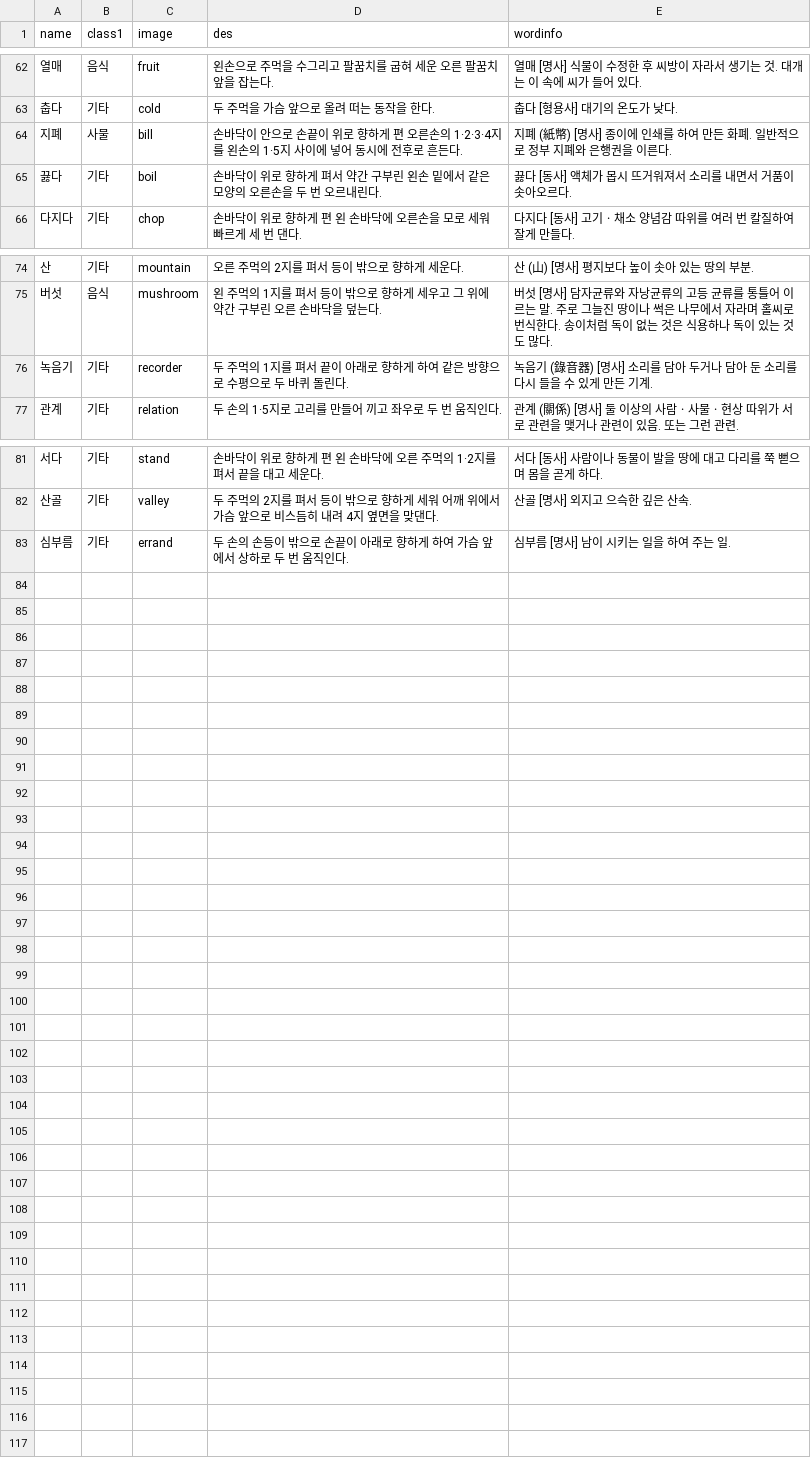
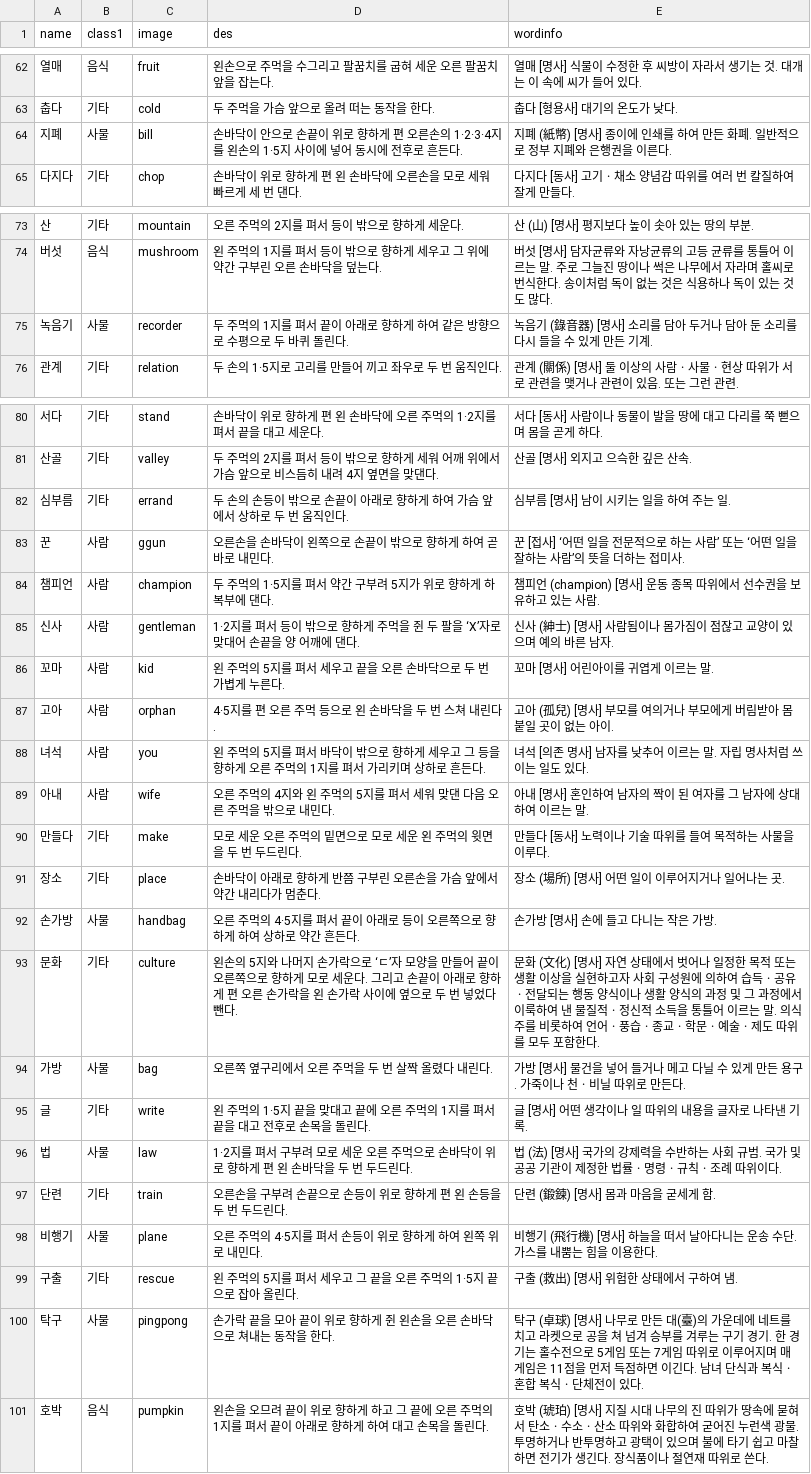
Before and after one commit to 06Ag/Capstone, a CSV file: Signlanguage/app/src/main/res/raw/capdb.csv, drawn as a sheet; only a part is shown, gaps mark what is left out.

```diff
--- a/Signlanguage/app/src/main/res/raw/capdb.csv
+++ b/Signlanguage/app/src/main/res/raw/capdb.csv
@@ -64,3 +64,2 @@
 지폐,사물,bill,손바닥이 안으로 손끝이 위로 향하게 편 오른손의 1·2·3·4지를 왼손의 1·5지 사이에 넣어 동시에 전후로 흔든다.,지폐 (紙幣) [명사] 종이에 인쇄를 하여 만든 화폐. 일반적으로 정부 지폐와 은행권을 이른다.
-끓다,기타,boil,손바닥이 위로 향하게 펴서 약간 구부린 왼손 밑에서 같은 모양의 오른손을 두 번 오르내린다.,끓다 [동사] 액체가 몹시 뜨거워져서 소리를 내면서 거품이 솟아오르다.
 다지다,기타,chop,손바닥이 위로 향하게 편 왼 손바닥에 오른손을 모로 세워 빠르게 세 번 댄다.,다지다 [동사] 고기ㆍ채소 양념감 따위를 여러 번 칼질하여 잘게 만들다.
@@ -75,3 +74,3 @@
 버섯,음식,mushroom,왼 주먹의 1지를 펴서 등이 밖으로 향하게 세우고 그 위에 약간 구부린 오른 손바닥을 덮는다.,버섯 [명사] 담자균류와 자낭균류의 고등 균류를 통틀어 이르는 말. 주로 그늘진 땅이나 썩은 나무에서 자라며 홀씨로 번식한다. 송이처럼 독이 없는 것은 식용하나 독이 있는 것도 많다.
-녹음기,기타,recorder,두 주먹의 1지를 펴서 끝이 아래로 향하게 하여 같은 방향으로 수평으로 두 바퀴 돌린다.,녹음기 (錄音器) [명사] 소리를 담아 두거나 담아 둔 소리를 다시 들을 수 있게 만든 기계.
+녹음기,사물,recorder,두 주먹의 1지를 펴서 끝이 아래로 향하게 하여 같은 방향으로 수평으로 두 바퀴 돌린다.,녹음기 (錄音器) [명사] 소리를 담아 두거나 담아 둔 소리를 다시 들을 수 있게 만든 기계.
 관계,기타,relation,두 손의 1·5지로 고리를 만들어 끼고 좌우로 두 번 움직인다.,관계 (關係) [명사] 둘 이상의 사람ㆍ사물ㆍ현상 따위가 서로 관련을 맺거나 관련이 있음. 또는 그런 관련.
@@ -83 +82,20 @@
 심부름,기타,errand,두 손의 손등이 밖으로 손끝이 아래로 향하게 하여 가슴 앞에서 상하로 두 번 움직인다.,심부름 [명사] 남이 시키는 일을 하여 주는 일.
+꾼,사람,ggun,오른손을 손바닥이 왼쪽으로 손끝이 밖으로 향하게 하여 곧바로 내민다.,꾼 [접사] ‘어떤 일을 전문적으로 하는 사람’ 또는 ‘어떤 일을 잘하는 사람’의 뜻을 더하는 접미사.
+챔피언,사람,champion,두 주먹의 1·5지를 펴서 약간 구부려 5지가 위로 향하게 하복부에 댄다.,챔피언 (champion) [명사] 운동 종목 따위에서 선수권을 보유하고 있는 사람.
+신사,사람,gentleman,1·2지를 펴서 등이 밖으로 향하게 주먹을 쥔 두 팔을 ‘X’자로 맞대어 손끝을 양 어깨에 댄다.,신사 (紳士) [명사] 사람됨이나 몸가짐이 점잖고 교양이 있으며 예의 바른 남자.
+꼬마,사람,kid,왼 주먹의 5지를 펴서 세우고 끝을 오른 손바닥으로 두 번 가볍게 누른다.,꼬마 [명사] 어린아이를 귀엽게 이르는 말.
+고아,사람,orphan,4·5지를 편 오른 주먹 등으로 왼 손바닥을 두 번 스쳐 내린다.,고아 (孤兒) [명사] 부모를 여의거나 부모에게 버림받아 몸 붙일 곳이 없는 아이.
+녀석,사람,you,왼 주먹의 5지를 펴서 바닥이 밖으로 향하게 세우고 그 등을 향하게 오른 주먹의 1지를 펴서 가리키며 상하로 흔든다.,녀석 [의존 명사] 남자를 낮추어 이르는 말. 자립 명사처럼 쓰이는 일도 있다.
+아내,사람,wife,오른 주먹의 4지와 왼 주먹의 5지를 펴서 세워 맞댄 다음 오른 주먹을 밖으로 내민다.,아내 [명사] 혼인하여 남자의 짝이 된 여자를 그 남자에 상대하여 이르는 말.
+만들다,기타,make,모로 세운 오른 주먹의 밑면으로 모로 세운 왼 주먹의 윗면을 두 번 두드린다.,만들다 [동사] 노력이나 기술 따위를 들여 목적하는 사물을 이루다.
+장소,기타,place,손바닥이 아래로 향하게 반쯤 구부린 오른손을 가슴 앞에서 약간 내리다가 멈춘다.,장소 (場所) [명사] 어떤 일이 이루어지거나 일어나는 곳.
+손가방,사물,handbag,오른 주먹의 4·5지를 펴서 끝이 아래로 등이 오른쪽으로 향하게 하여 상하로 약간 흔든다.,손가방 [명사] 손에 들고 다니는 작은 가방.
+문화,기타,culture,왼손의 5지와 나머지 손가락으로 ‘ㄷ’자 모양을 만들어 끝이 오른쪽으로 향하게 모로 세운다. 그리고 손끝이 아래로 향하게 편 오른 손가락을 왼 손가락 사이에 옆으로 두 번 넣었다 뺀다.,문화 (文化) [명사] 자연 상태에서 벗어나 일정한 목적 또는 생활 이상을 실현하고자 사회 구성원에 의하여 습득ㆍ공유ㆍ전달되는 행동 양식이나 생활 양식의 과정 및 그 과정에서 이룩하여 낸 물질적ㆍ정신적 소득을 통틀어 이르는 말. 의식주를 비롯하여 언어ㆍ풍습ㆍ종교ㆍ학문ㆍ예술ㆍ제도 따위를 모두 포함한다.
+가방,사물,bag,오른쪽 옆구리에서 오른 주먹을 두 번 살짝 올렸다 내린다.,가방 [명사] 물건을 넣어 들거나 메고 다닐 수 있게 만든 용구. 가죽이나 천ㆍ비닐 따위로 만든다.
+글,기타,write,왼 주먹의 1·5지 끝을 맞대고 끝에 오른 주먹의 1지를 펴서 끝을 대고 전후로 손목을 돌린다.,글 [명사] 어떤 생각이나 일 따위의 내용을 글자로 나타낸 기록.
+법,사물,law,1·2지를 펴서 구부려 모로 세운 오른 주먹으로 손바닥이 위로 향하게 편 왼 손바닥을 두 번 두드린다.,법 (法) [명사] 국가의 강제력을 수반하는 사회 규범. 국가 및 공공 기관이 제정한 법률ㆍ명령ㆍ규칙ㆍ조례 따위이다.
+단련,기타,train,오른손을 구부려 손끝으로 손등이 위로 향하게 편 왼 손등을 두 번 두드린다.,단련 (鍛鍊) [명사] 몸과 마음을 굳세게 함.
+비행기,사물,plane,오른 주먹의 4·5지를 펴서 손등이 위로 향하게 하여 왼쪽 위로 내민다.,비행기 (飛行機) [명사] 하늘을 떠서 날아다니는 운송 수단. 가스를 내뿜는 힘을 이용한다.
+구출,기타,rescue,왼 주먹의 5지를 펴서 세우고 그 끝을 오른 주먹의 1·5지 끝으로 잡아 올린다.,구출 (救出) [명사] 위험한 상태에서 구하여 냄.
+탁구,사물,pingpong,손가락 끝을 모아 끝이 위로 향하게 쥔 왼손을 오른 손바닥으로 쳐내는 동작을 한다.,탁구 (卓球) [명사] 나무로 만든 대(臺)의 가운데에 네트를 치고 라켓으로 공을 쳐 넘겨 승부를 겨루는 구기 경기. 한 경기는 홀수전으로 5게임 또는 7게임 따위로 이루어지며 매 게임은 11점을 먼저 득점하면 이긴다. 남녀 단식과 복식ㆍ혼합 복식ㆍ단체전이 있다.
+호박,음식,pumpkin,왼손을 오므려 끝이 위로 향하게 하고 그 끝에 오른 주먹의 1지를 펴서 끝이 아래로 향하게 하여 대고 손목을 돌린다.,호박 (琥珀) [명사] 지질 시대 나무의 진 따위가 땅속에 묻혀서 탄소ㆍ수소ㆍ산소 따위와 화합하여 굳어진 누런색 광물. 투명하거나 반투명하고 광택이 있으며 불에 타기 쉽고 마찰하면 전기가 생긴다. 장식품이나 절연재 따위로 쓴다.
```
Also changed, not shown: 4 other files.
